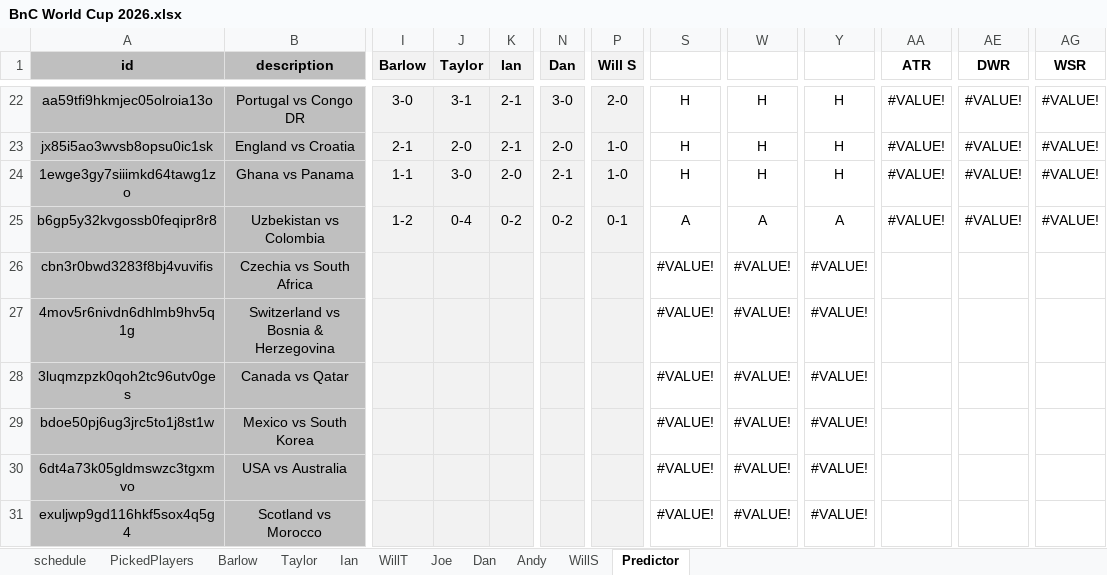
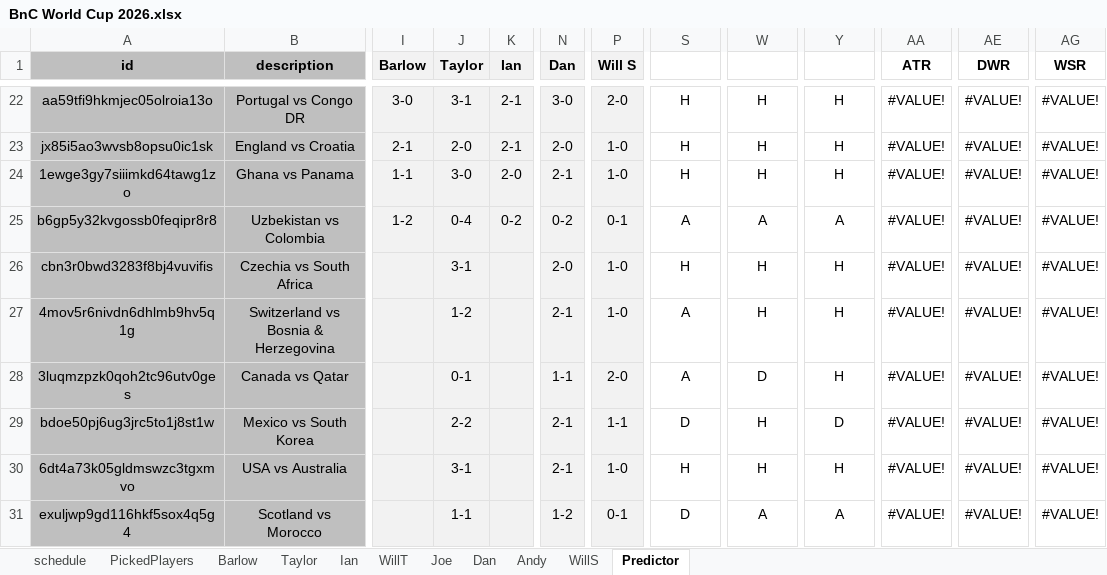
Before and after one commit to WTAnalysis/bnc, an Excel workbook: bnc-streamlit-app/data/BnC World Cup 2026.xlsx, sheet Predictor, drawn as a sheet; only a part is shown, gaps mark what is left out; values as stored, in another font and other column widths than the file's, no borders; conditional formats not drawn; the diff covers the shown part only; the diff names each change by its address in the sheet, - before the commit and + after, or states it on an @@ line.

```diff
--- a/bnc-streamlit-app/data/BnC World Cup 2026.xlsx (sheet Predictor)
+++ b/bnc-streamlit-app/data/BnC World Cup 2026.xlsx (sheet Predictor)
-J26 (Taylor): (empty)
+J26 (Taylor): 3-1
-N26 (Dan): (empty)
+N26 (Dan): 2-0
-P26:P27 (Will S): (empty)
+P26:P27 (Will S): 1-0
-S26: #VALUE!
+S26: H
-W26:W27: #VALUE!
+W26:W27: H
-Y26:Y28: #VALUE!
+Y26:Y28: H
-AA26:AA31 (ATR): (empty)
+AA26:AA31 (ATR): #VALUE!
-AE26:AE31 (DWR): (empty)
+AE26:AE31 (DWR): #VALUE!
-AG26:AG31 (WSR): (empty)
+AG26:AG31 (WSR): #VALUE!
-J27 (Taylor): (empty)
+J27 (Taylor): 1-2
-N27 (Dan): (empty)
+N27 (Dan): 2-1
-S27:S28: #VALUE!
+S27:S28: A
-J28 (Taylor): (empty)
+J28 (Taylor): 0-1
-N28 (Dan): (empty)
+N28 (Dan): 1-1
-P28 (Will S): (empty)
+P28 (Will S): 2-0
-W28: #VALUE!
+W28: D
-J29 (Taylor): (empty)
+J29 (Taylor): 2-2
-N29:N30 (Dan): (empty)
+N29:N30 (Dan): 2-1
-P29 (Will S): (empty)
+P29 (Will S): 1-1
-S29: #VALUE!
+S29: D
-W29:W30: #VALUE!
+W29:W30: H
-Y29: #VALUE!
+Y29: D
-J30 (Taylor): (empty)
+J30 (Taylor): 3-1
-P30 (Will S): (empty)
+P30 (Will S): 1-0
-S30: #VALUE!
+S30: H
-Y30: #VALUE!
+Y30: H
-J31 (Taylor): (empty)
+J31 (Taylor): 1-1
-N31 (Dan): (empty)
+N31 (Dan): 1-2
-P31 (Will S): (empty)
+P31 (Will S): 0-1
-S31: #VALUE!
+S31: D
-W31: #VALUE!
+W31: A
-Y31: #VALUE!
+Y31: A
```
Also changed, not shown: 63 edited cells elsewhere in this sheet, sheet PickedPlayers, sheet Joe, sheet WillS, sheet Taylor, sheet Barlow, sheet Andy, 2 more sheets.
